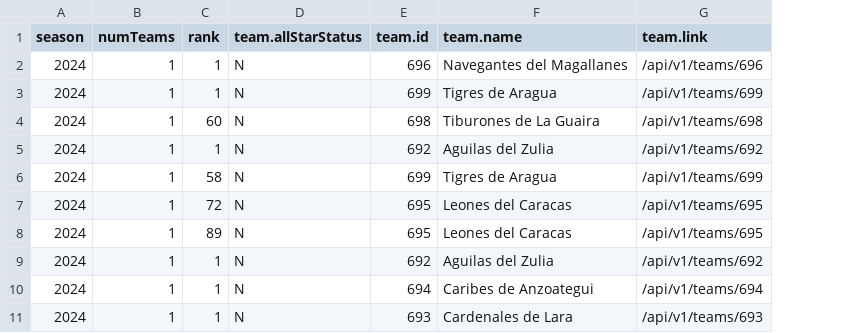
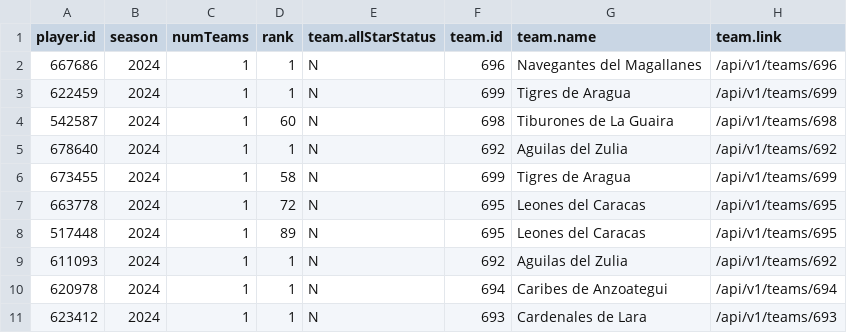
Before and after one commit to WillieApfel/LVBP_pitching_stats, a CSV file: Static/Data/Players/2024.csv, drawn as a sheet; only a part is shown; the diff names each change by its address in the sheet, - before the commit and + after, or states it on an @@ line.

Commit message:
update data

```diff
--- a/Static/Data/Players/2024.csv
+++ b/Static/Data/Players/2024.csv
+column A (player.id), rows 2-11: 667686 | 622459 | 542587 | 678640 | 673455 | 663778 | 517448 | 611093 | 620978 | 623412
```
Also changed, not shown: Static/Data/Stats/2024.csv.
